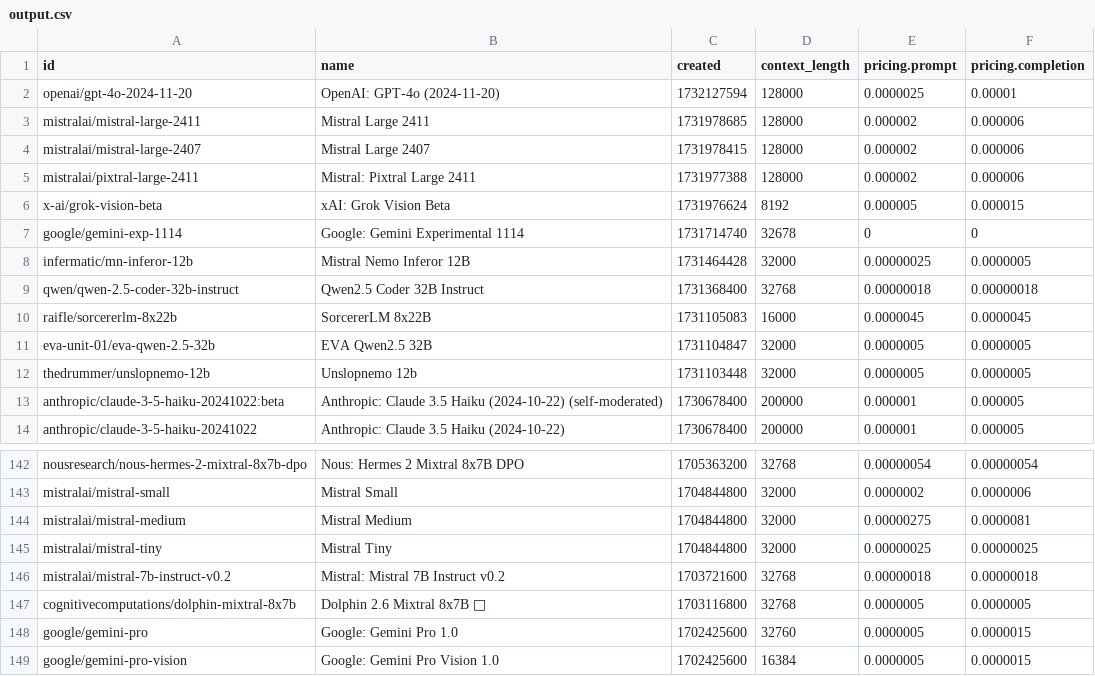
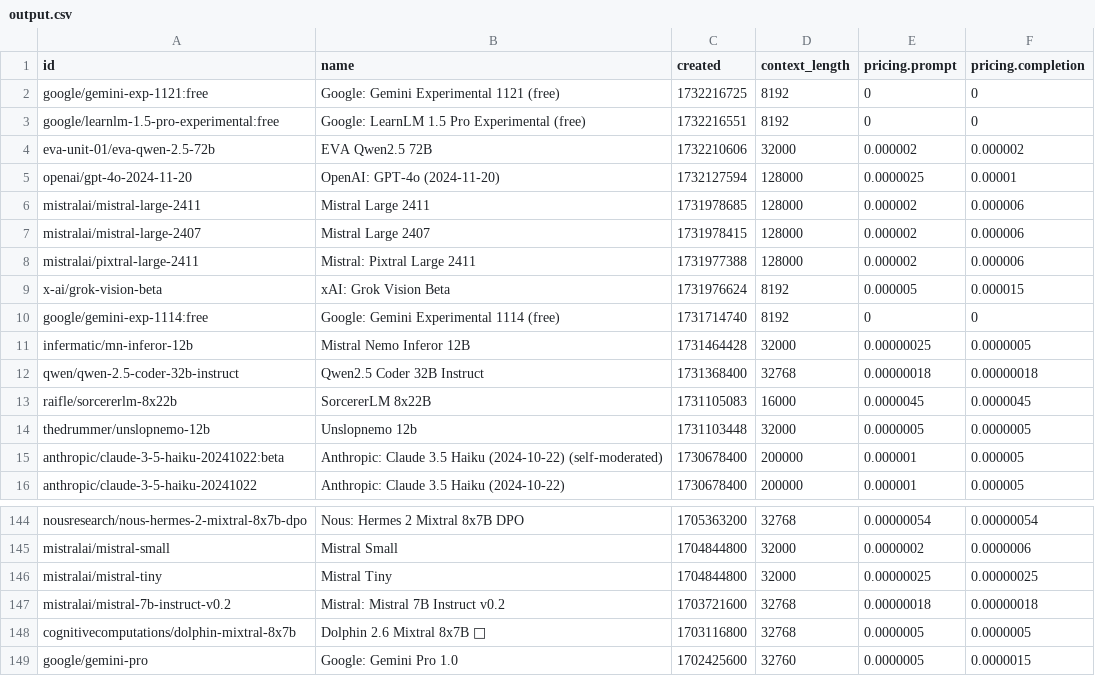
Before and after one commit to jvrck/openrouterlist, a CSV file: data/output.csv, drawn as a sheet; only a part is shown, gaps mark what is left out; the shorter side is filled out with more unchanged rows.

```diff
--- a/data/output.csv
+++ b/data/output.csv
@@ -1,2 +1,5 @@
 id,name,created,context_length,pricing.prompt,pricing.completion
+"google/gemini-exp-1121:free","Google: Gemini Experimental 1121 (free)",1732216725,8192,"0","0"
+"google/learnlm-1.5-pro-experimental:free","Google: LearnLM 1.5 Pro Experimental (free)",1732216551,8192,"0","0"
+"eva-unit-01/eva-qwen-2.5-72b","EVA Qwen2.5 72B",1732210606,32000,"0.000002","0.000002"
 "openai/gpt-4o-2024-11-20","OpenAI: GPT-4o (2024-11-20)",1732127594,128000,"0.0000025","0.00001"
@@ -6,3 +9,3 @@ id,name,created,context_length,pricing.prompt,pricing.completion
 "x-ai/grok-vision-beta","xAI: Grok Vision Beta",1731976624,8192,"0.000005","0.000015"
-"google/gemini-exp-1114","Google: Gemini Experimental 1114",1731714740,32678,"0","0"
+"google/gemini-exp-1114:free","Google: Gemini Experimental 1114 (free)",1731714740,8192,"0","0"
 "infermatic/mn-inferor-12b","Mistral Nemo Inferor 12B",1731464428,32000,"0.00000025","0.0000005"
@@ -10,3 +13,2 @@ id,name,created,context_length,pricing.prompt,pricing.completion
 "raifle/sorcererlm-8x22b","SorcererLM 8x22B",1731105083,16000,"0.0000045","0.0000045"
-"eva-unit-01/eva-qwen-2.5-32b","EVA Qwen2.5 32B",1731104847,32000,"0.0000005","0.0000005"
 "thedrummer/unslopnemo-12b","Unslopnemo 12b",1731103448,32000,"0.0000005","0.0000005"
@@ -143,3 +145,2 @@ id,name,created,context_length,pricing.prompt,pricing.completion
 "mistralai/mistral-small","Mistral Small",1704844800,32000,"0.0000002","0.0000006"
-"mistralai/mistral-medium","Mistral Medium",1704844800,32000,"0.00000275","0.0000081"
 "mistralai/mistral-tiny","Mistral Tiny",1704844800,32000,"0.00000025","0.00000025"
```
Also changed, not shown: 2 other files.
